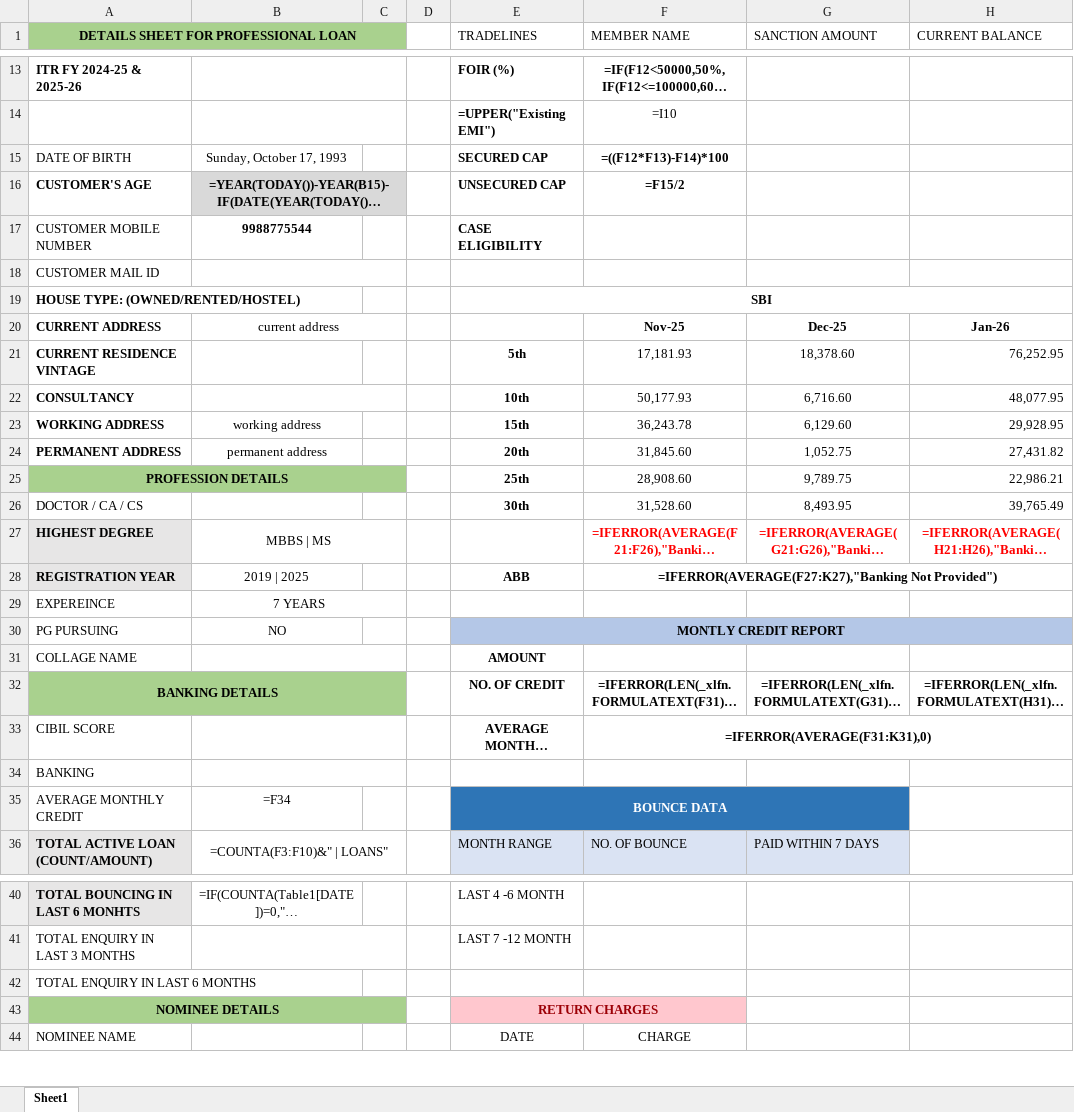
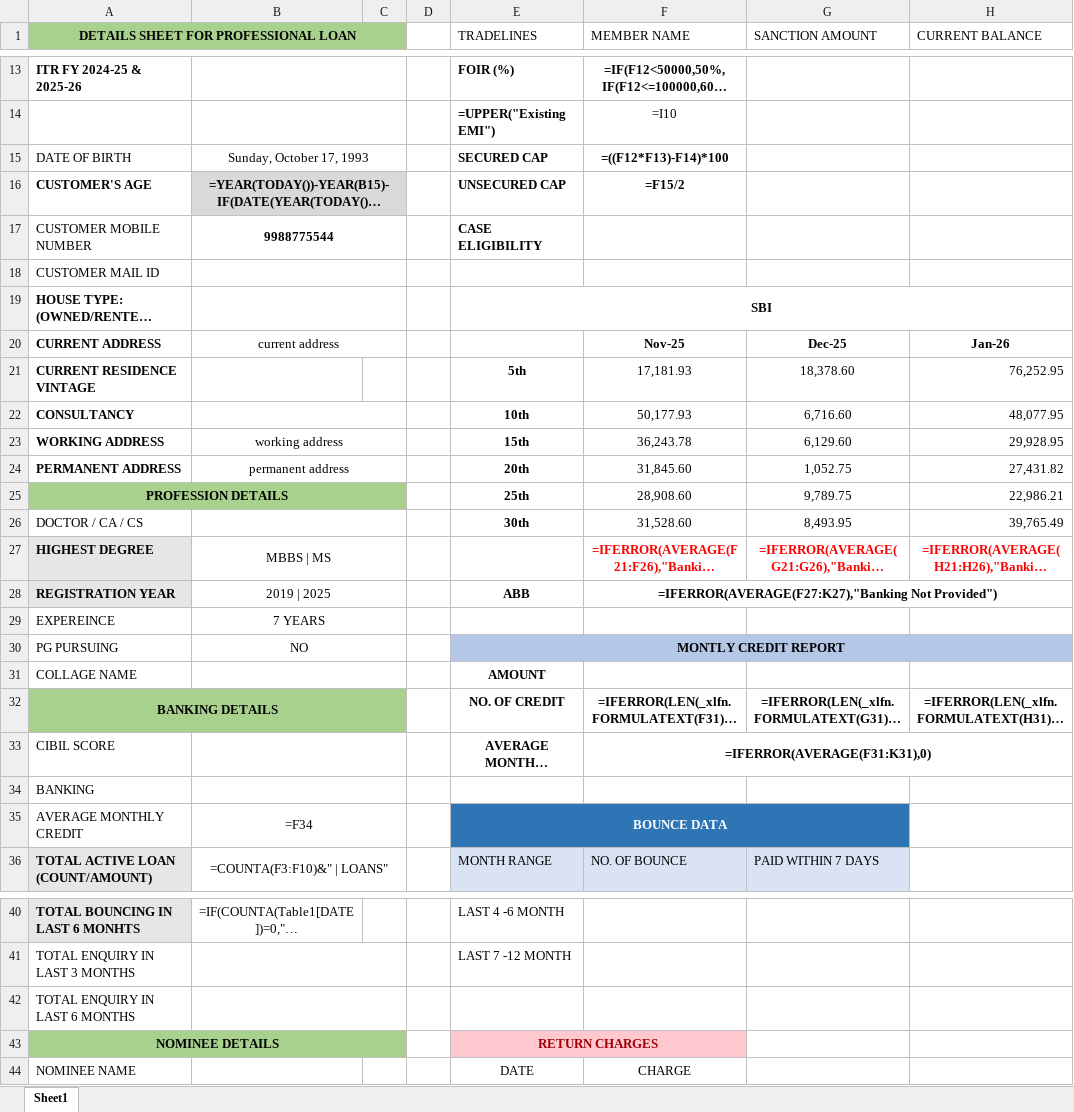
Before and after one commit to f2fintech-tech/f2-therapist-chatbot-frontend, an Excel workbook: attached_assets/CAM_format/CAM_REPORT_FORMAT.xlsx, sheet Sheet1, drawn as a sheet; only a part is shown, gaps mark what is left out; long unchanged cells end in …; values as stored, in another font and other column widths than the file's, no borders; formulas without a stored value are shown as written; table styles not drawn; the diff covers the shown part only; the diff names each change by its address in the sheet, - before the commit and + after, or states it on an @@ line.

Commit message:
feat: add CAM report template file for standardized assessment exports

```diff
--- a/attached_assets/CAM_format/CAM_REPORT_FORMAT.xlsx (sheet Sheet1)
+++ b/attached_assets/CAM_format/CAM_REPORT_FORMAT.xlsx (sheet Sheet1)
+B15:C15 merged
+B17:C17 merged
+B19:C19 merged
+B23:C23 merged
+B24:C24 merged
+B26:C26 merged
+B28:C28 merged
+B30:C30 merged
+B35:C35 merged
+B42:C42 merged
```
Also changed, not shown: 1 removed row elsewhere in this sheet.
